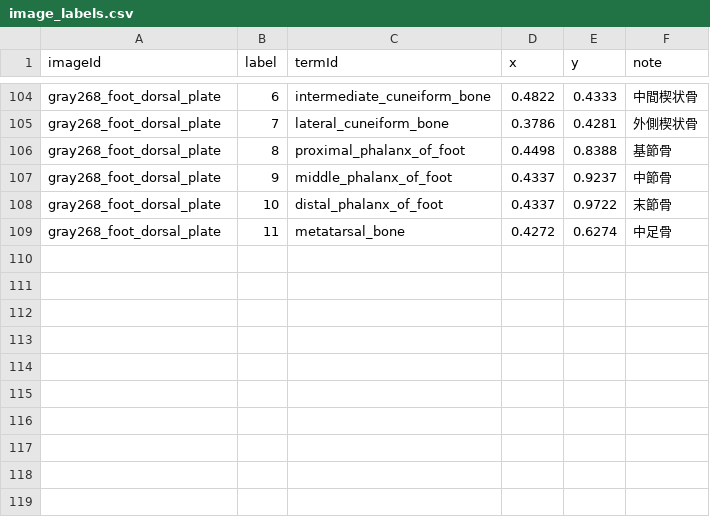
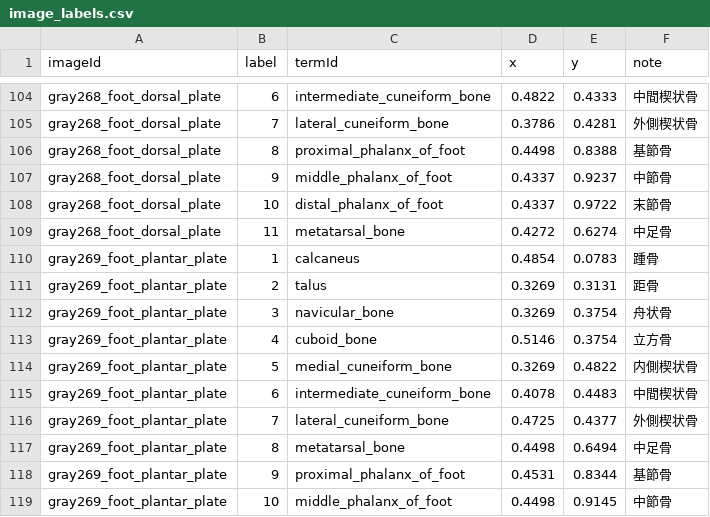
Before and after one commit to SatoruMuro/anatodrill, a CSV file: content/csv/image_labels.csv, drawn as a sheet; only a part is shown, gaps mark what is left out; the diff names each change by its address in the sheet, - before the commit and + after, or states it on an @@ line.

Commit message:
Add plantar foot plate labels

```diff
--- a/content/csv/image_labels.csv
+++ b/content/csv/image_labels.csv
+row 110: gray269_foot_plantar_plate | 1 | calcaneus | 0.4854 | 0.0783 | 踵骨
+row 111: gray269_foot_plantar_plate | 2 | talus | 0.3269 | 0.3131 | 距骨
+row 112: gray269_foot_plantar_plate | 3 | navicular_bone | 0.3269 | 0.3754 | 舟状骨
+row 113: gray269_foot_plantar_plate | 4 | cuboid_bone | 0.5146 | 0.3754 | 立方骨
+row 114: gray269_foot_plantar_plate | 5 | medial_cuneiform_bone | 0.3269 | 0.4822 | 内側楔状骨
+row 115: gray269_foot_plantar_plate | 6 | intermediate_cuneiform_bone | 0.4078 | 0.4483 | 中間楔状骨
+row 116: gray269_foot_plantar_plate | 7 | lateral_cuneiform_bone | 0.4725 | 0.4377 | 外側楔状骨
+row 117: gray269_foot_plantar_plate | 8 | metatarsal_bone | 0.4498 | 0.6494 | 中足骨
+row 118: gray269_foot_plantar_plate | 9 | proximal_phalanx_of_foot | 0.4531 | 0.8344 | 基節骨
+row 119: gray269_foot_plantar_plate | 10 | middle_phalanx_of_foot | 0.4498 | 0.9145 | 中節骨
```
Also changed, not shown: 5 other files.
